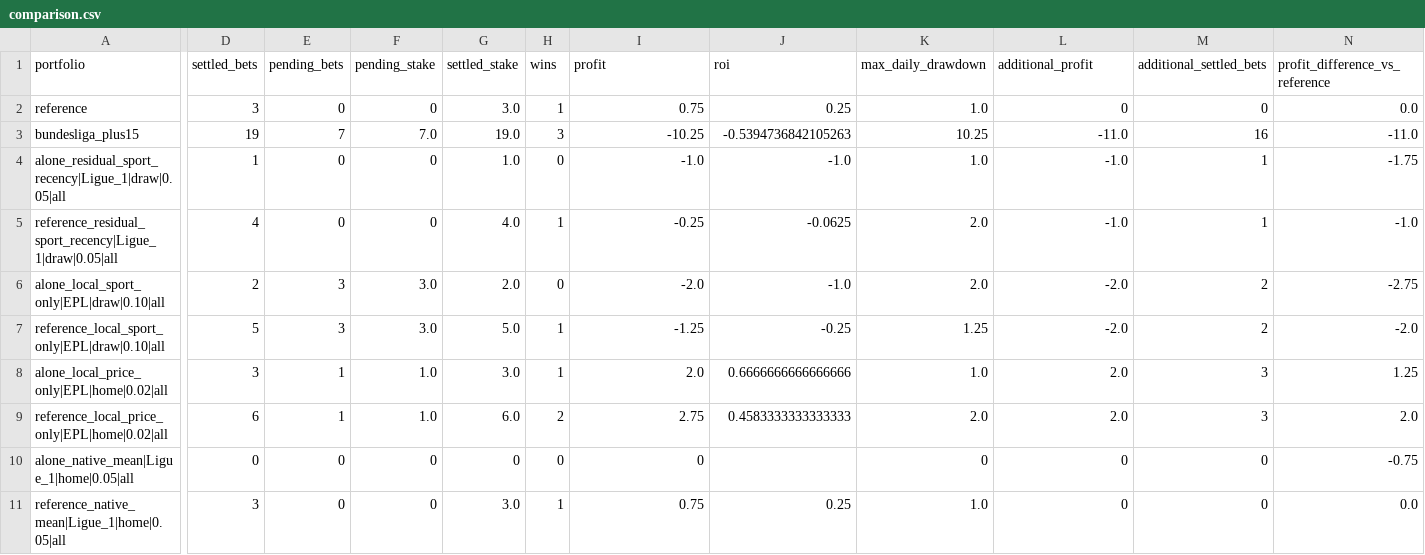
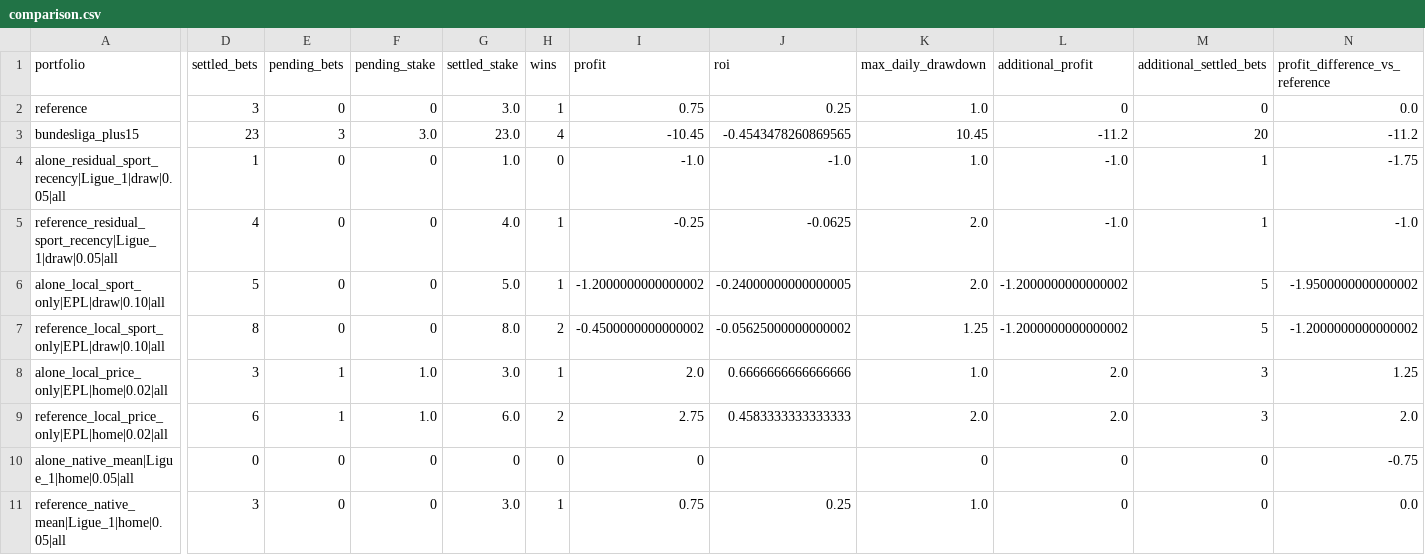
Before and after one commit to Mohamed-Ali-SOBHI/ScorePredict, a CSV file: comparison.csv, drawn as a sheet; only a part is shown, gaps mark what is left out; the diff covers the shown part only; the diff names each change by its address in the sheet, - before the commit and + after, or states it on an @@ line.

```diff
--- a/comparison.csv
+++ b/comparison.csv
-D3 (settled_bets): 19
+D3 (settled_bets): 23
-E3 (pending_bets): 7
+E3 (pending_bets): 3
-F3 (pending_stake): 7.0
+F3 (pending_stake): 3.0
-G3 (settled_stake): 19.0
+G3 (settled_stake): 23.0
-H3 (wins): 3
+H3 (wins): 4
-I3 (profit): -10.25
+I3 (profit): -10.45
-J3 (roi): -0.5394736842105263
+J3 (roi): -0.4543478260869565
-K3 (max_daily_drawdown): 10.25
+K3 (max_daily_drawdown): 10.45
-L3 (additional_profit): -11.0
+L3 (additional_profit): -11.2
-M3 (additional_settled_bets): 16
+M3 (additional_settled_bets): 20
-N3 (profit_difference_vs_reference): -11.0
+N3 (profit_difference_vs_reference): -11.2
-D6 (settled_bets): 2
+D6 (settled_bets): 5
-E6:E7 (pending_bets): 3
+E6:E7 (pending_bets): 0
-F6:F7 (pending_stake): 3.0
+F6:F7 (pending_stake): 0
-G6 (settled_stake): 2.0
+G6 (settled_stake): 5.0
-H6 (wins): 0
+H6 (wins): 1
-I6 (profit): -2.0
+I6 (profit): -1.2000000000000002
-J6 (roi): -1.0
+J6 (roi): -0.24000000000000005
-L6:L7 (additional_profit): -2.0
+L6:L7 (additional_profit): -1.2000000000000002
-M6:M7 (additional_settled_bets): 2
+M6:M7 (additional_settled_bets): 5
-N6 (profit_difference_vs_reference): -2.75
+N6 (profit_difference_vs_reference): -1.9500000000000002
-D7 (settled_bets): 5
+D7 (settled_bets): 8
-G7 (settled_stake): 5.0
+G7 (settled_stake): 8.0
-H7 (wins): 1
+H7 (wins): 2
-I7 (profit): -1.25
+I7 (profit): -0.4500000000000002
-J7 (roi): -0.25
+J7 (roi): -0.05625000000000002
-N7 (profit_difference_vs_reference): -2.0
+N7 (profit_difference_vs_reference): -1.2000000000000002
```
Also changed, not shown: 60 edited cells elsewhere in this file, tickets.csv, 21 other files.
